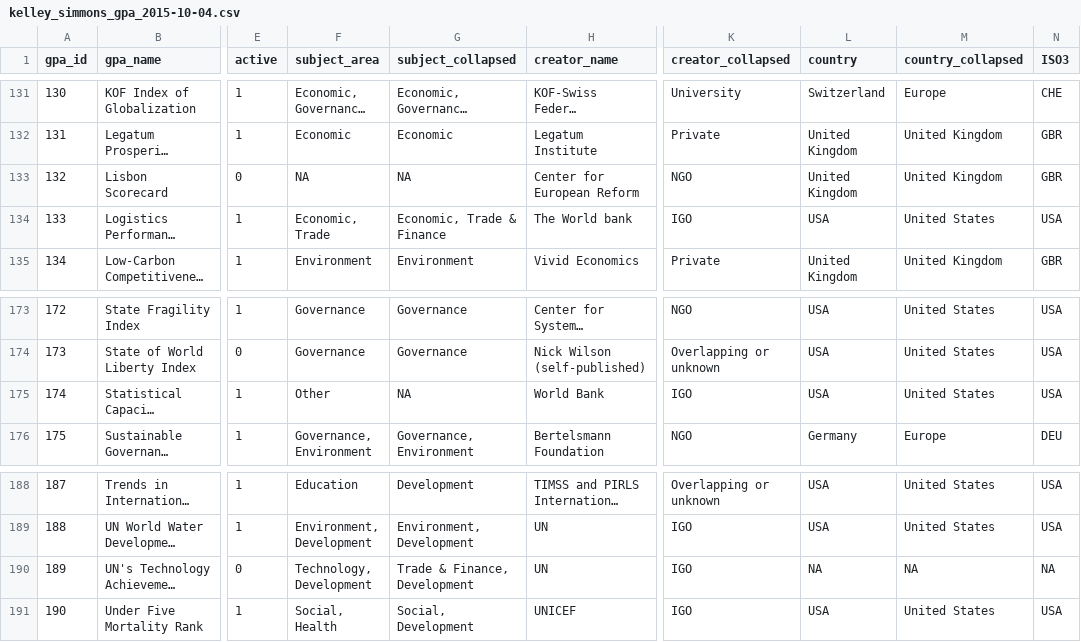
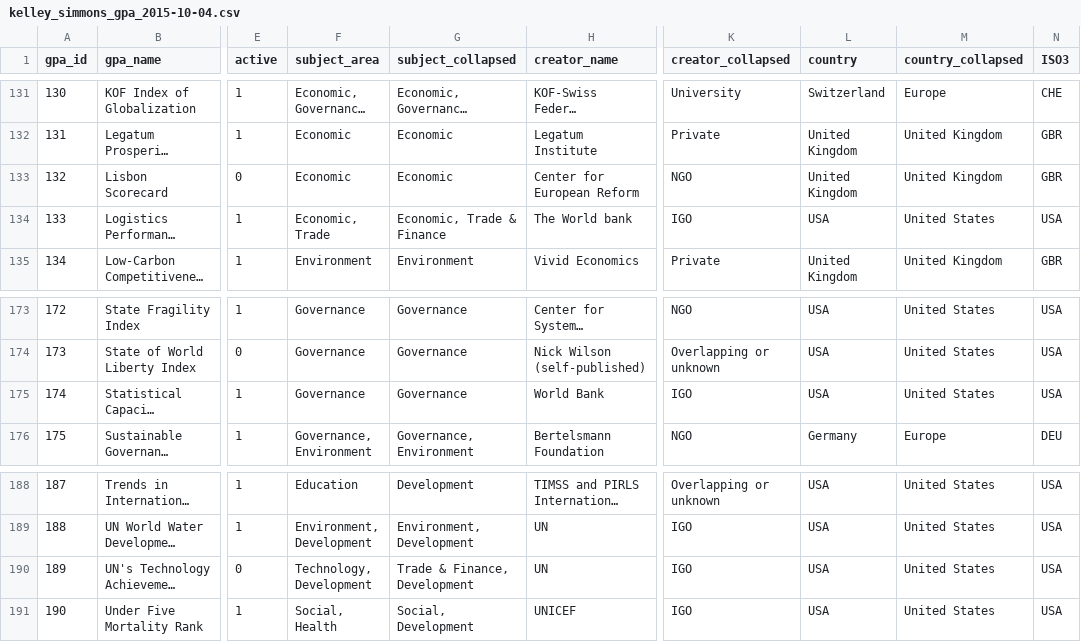
Before and after one commit to andrewheiss/global_assessment_power, a CSV file: Data/kelley_simmons_gpa_2015-10-04.csv, drawn as a sheet; only a part is shown, gaps mark what is left out; long unchanged cells end in …; the diff names each change by its address in the sheet, - before the commit and + after, or states it on an @@ line.

Commit message:
Fill in some straggling missing data

```diff
--- a/Data/kelley_simmons_gpa_2015-10-04.csv
+++ b/Data/kelley_simmons_gpa_2015-10-04.csv
-F133 (subject_area): NA
+F133 (subject_area): Economic
-G133 (subject_collapsed): NA
+G133 (subject_collapsed): Economic
-F175 (subject_area): Other
+F175 (subject_area): Governance
-G175 (subject_collapsed): NA
+G175 (subject_collapsed): Governance
-L190 (country): NA
+L190 (country): USA
-M190 (country_collapsed): NA
+M190 (country_collapsed): United States
-N190 (ISO3): NA
+N190 (ISO3): USA
```
